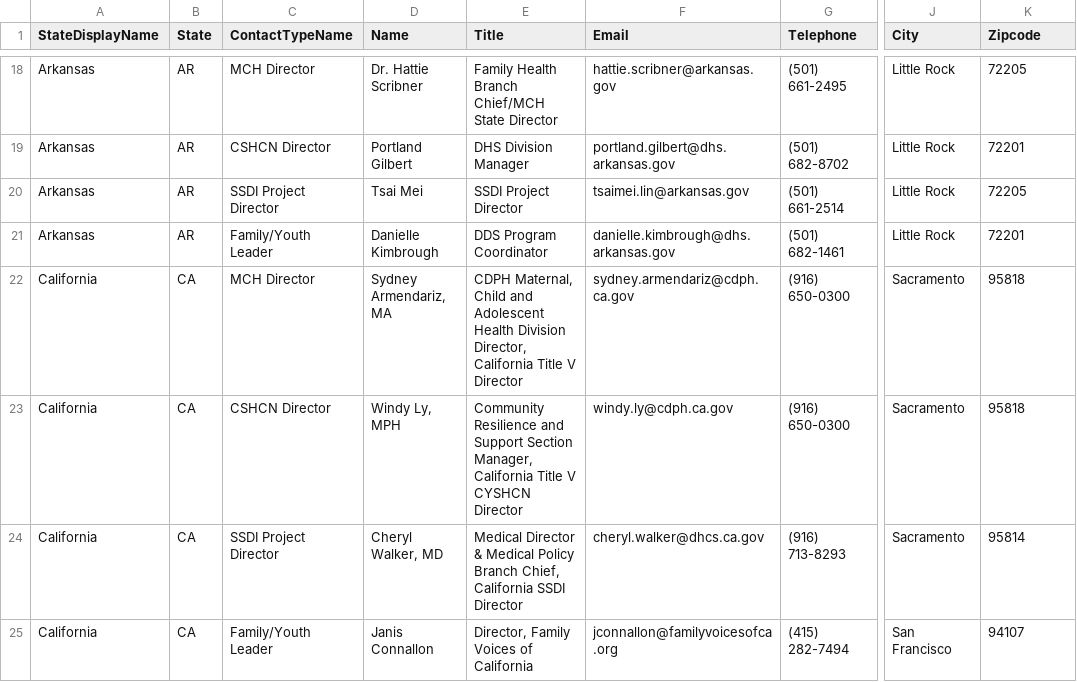
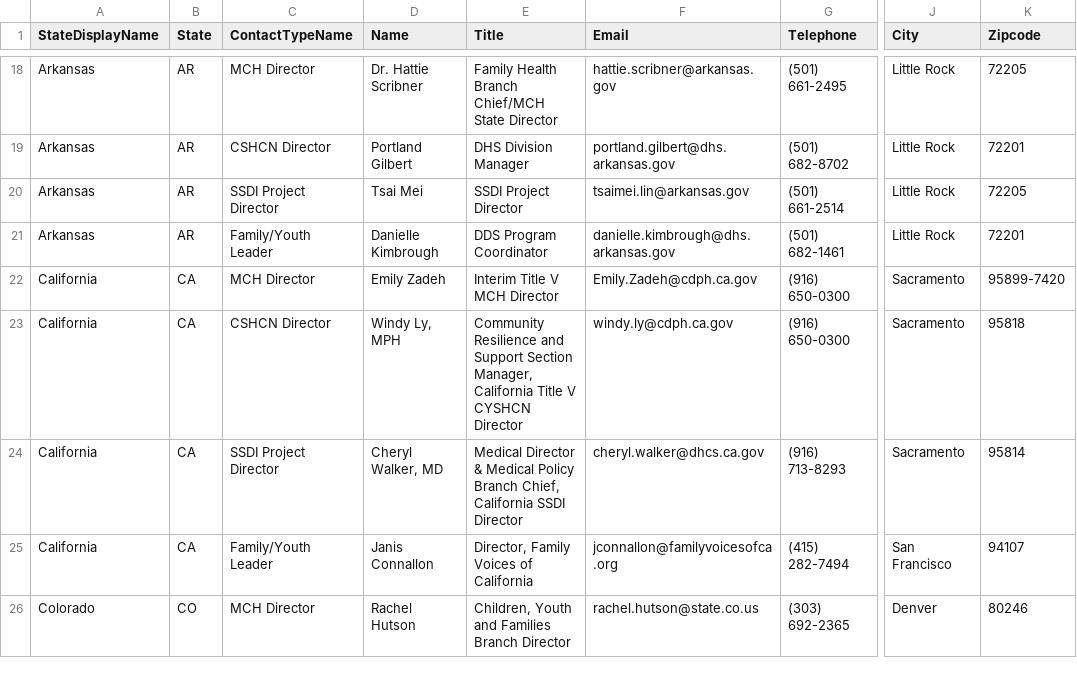
Before and after one commit to AMCHPORG/amchp-tvis-contacts, a CSV file: data/tvis_all_contacts.csv, drawn as a sheet; only a part is shown, gaps mark what is left out; the shorter side is filled out with more unchanged rows; the diff names each change by its address in the sheet, - before the commit and + after, or states it on an @@ line.

```diff
--- a/data/tvis_all_contacts.csv
+++ b/data/tvis_all_contacts.csv
-D22 (Name): Sydney Armendariz, MA
+D22 (Name): Emily Zadeh
-E22 (Title): CDPH Maternal, Child and Adolescent Health Division Director, California Title V Director
+E22 (Title): Interim Title V MCH Director
-F22 (Email): sydney.armendariz@cdph.ca.gov
+F22 (Email): Emily.Zadeh@cdph.ca.gov
-K22 (Zipcode): 95818
+K22 (Zipcode): 95899-7420
```
Also changed, not shown: data/tvis_mch_directors.csv.
